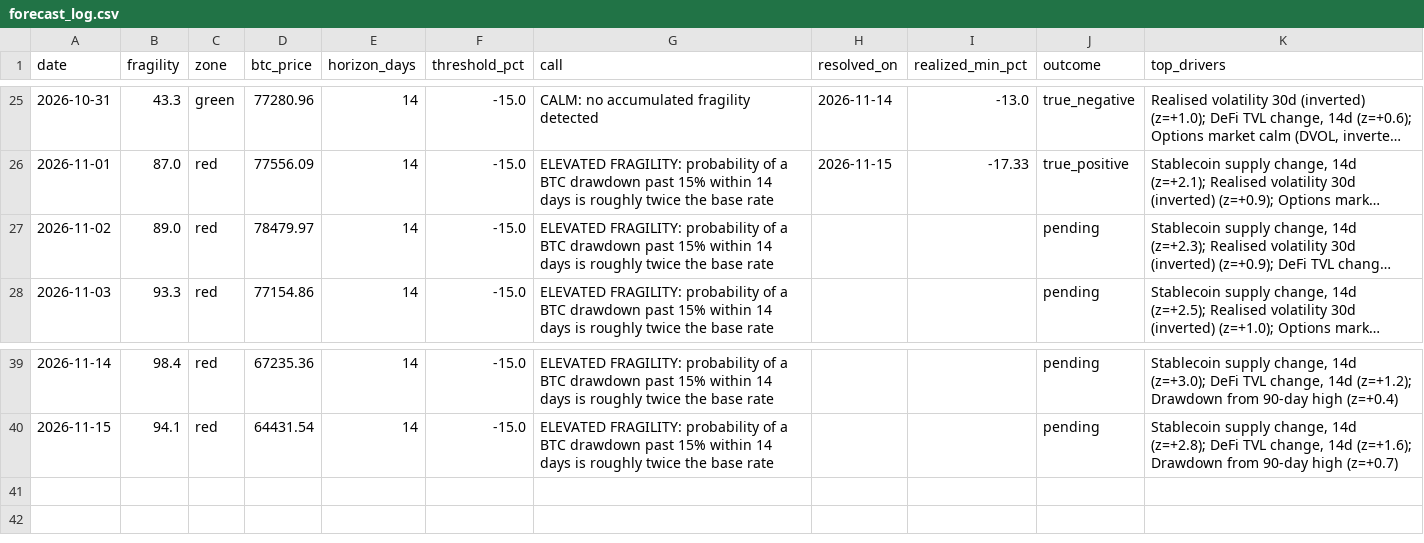
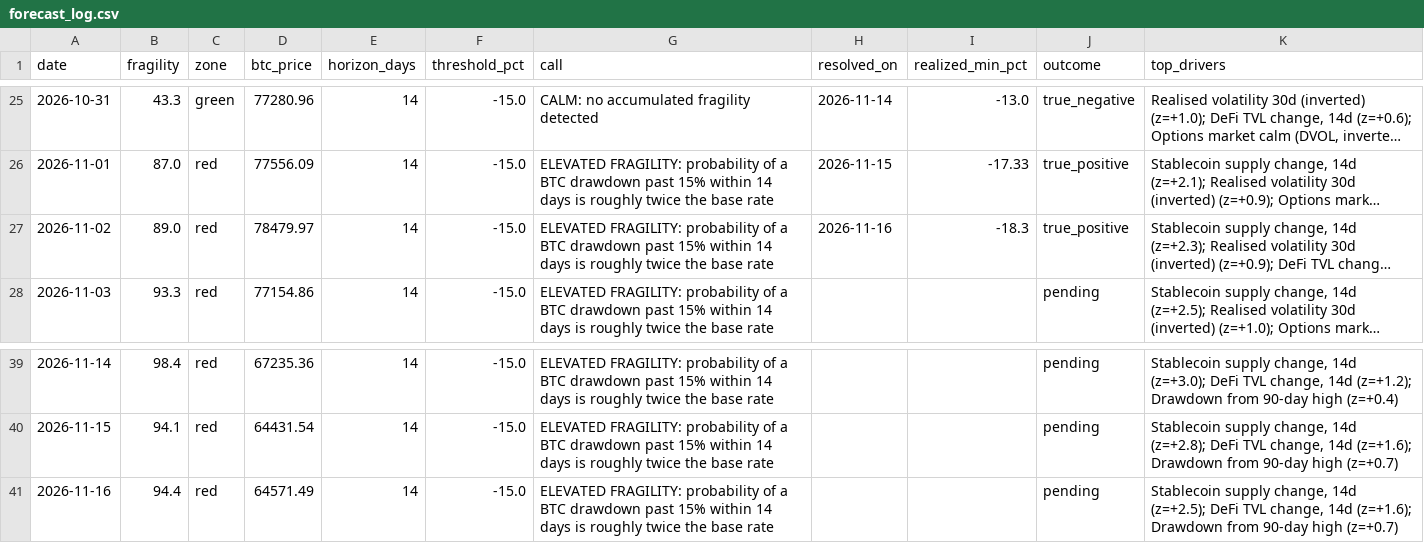
Before and after one commit to dianasamodina/fragility-index, a CSV file: logs/forecast_log.csv, drawn as a sheet; only a part is shown, gaps mark what is left out; long unchanged cells end in …; the diff names each change by its address in the sheet, - before the commit and + after, or states it on an @@ line.

Commit message:
forecast 2026-11-16

```diff
--- a/logs/forecast_log.csv
+++ b/logs/forecast_log.csv
-H27 (resolved_on): (empty)
+H27 (resolved_on): 2026-11-16
-I27 (realized_min_pct): (empty)
+I27 (realized_min_pct): -18.3
-J27 (outcome): pending
+J27 (outcome): true_positive
+row 41: 2026-11-16 | 94.4 | red | 64571.49 | 14 | -15.0 | ELEVATED FRAGILITY: probability of a BTC drawdown past 15% within 14 days is roughly twice the base rate |  |  | pending | Stablecoin supply change, 14d (z=+2.5); DeFi TVL change, 14d (z=+1.6); Drawdown from 90-day high (z=+0.7)
```
